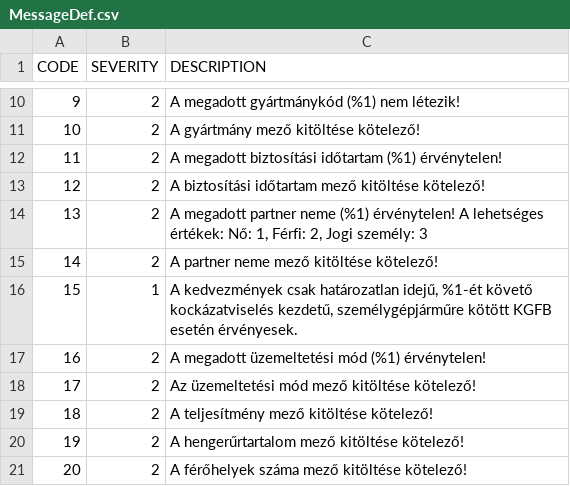
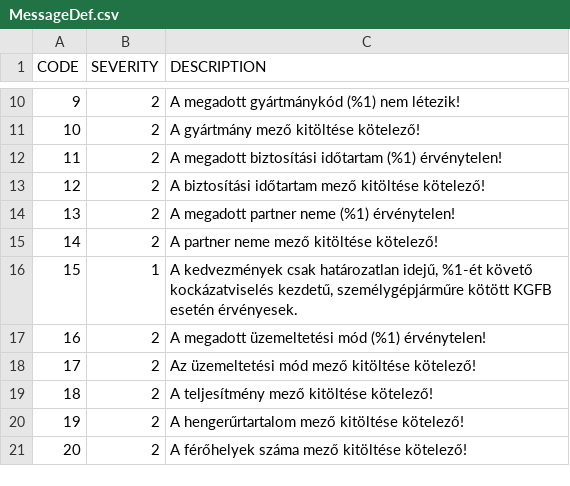
Before and after one commit to kishari/straw_creek_lite, a CSV file: src/main/rules/csv/MessageDef.csv, drawn as a sheet; only a part is shown, gaps mark what is left out.

```diff
--- a/src/main/rules/csv/MessageDef.csv
+++ b/src/main/rules/csv/MessageDef.csv
@@ -13,3 +13,3 @@
 12;2;"A biztosítási időtartam mező kitöltése kötelező!"
-13;2;"A megadott partner neme (%1) érvénytelen! A lehetséges értékek: Nő: 1, Férfi: 2, Jogi személy: 3"
+13;2;"A megadott partner neme (%1) érvénytelen!"
 14;2;"A partner neme mező kitöltése kötelező!"
```
Also changed, not shown: src/main/rules/csv/BaseTariffDef.csv, src/main/rules/csv/BonusMalusModFactorDef.csv, 28 other files.
